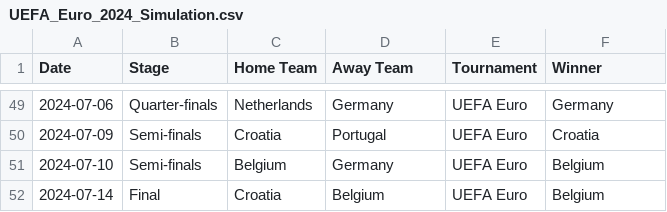
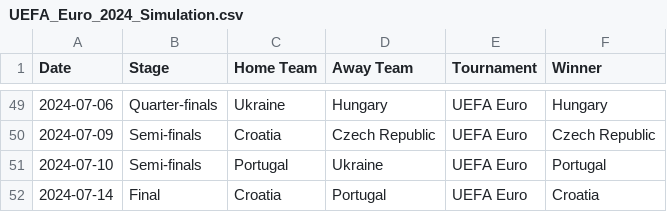
Before and after one commit to Axel98Eriksson/Project-in-Sports-Analytics, a CSV file: UEFA_Euro_2024_Simulation.csv, drawn as a sheet; only a part is shown, gaps mark what is left out; the diff covers the shown part only.

```diff
--- a/UEFA_Euro_2024_Simulation.csv
+++ b/UEFA_Euro_2024_Simulation.csv
@@ -49,4 +49,4 @@ Date,Stage,Home Team,Away Team,Tournament,Winner
-2024-07-06,Quarter-finals,Netherlands,Germany,UEFA Euro,Germany
-2024-07-09,Semi-finals,Croatia,Portugal,UEFA Euro,Croatia
-2024-07-10,Semi-finals,Belgium,Germany,UEFA Euro,Belgium
-2024-07-14,Final,Croatia,Belgium,UEFA Euro,Belgium
+2024-07-06,Quarter-finals,Ukraine,Hungary,UEFA Euro,Hungary
+2024-07-09,Semi-finals,Croatia,Czech Republic,UEFA Euro,Czech Republic
+2024-07-10,Semi-finals,Portugal,Ukraine,UEFA Euro,Portugal
+2024-07-14,Final,Croatia,Portugal,UEFA Euro,Croatia
```
Also changed, not shown: 44 edited cells elsewhere in this file, 2 other files.
